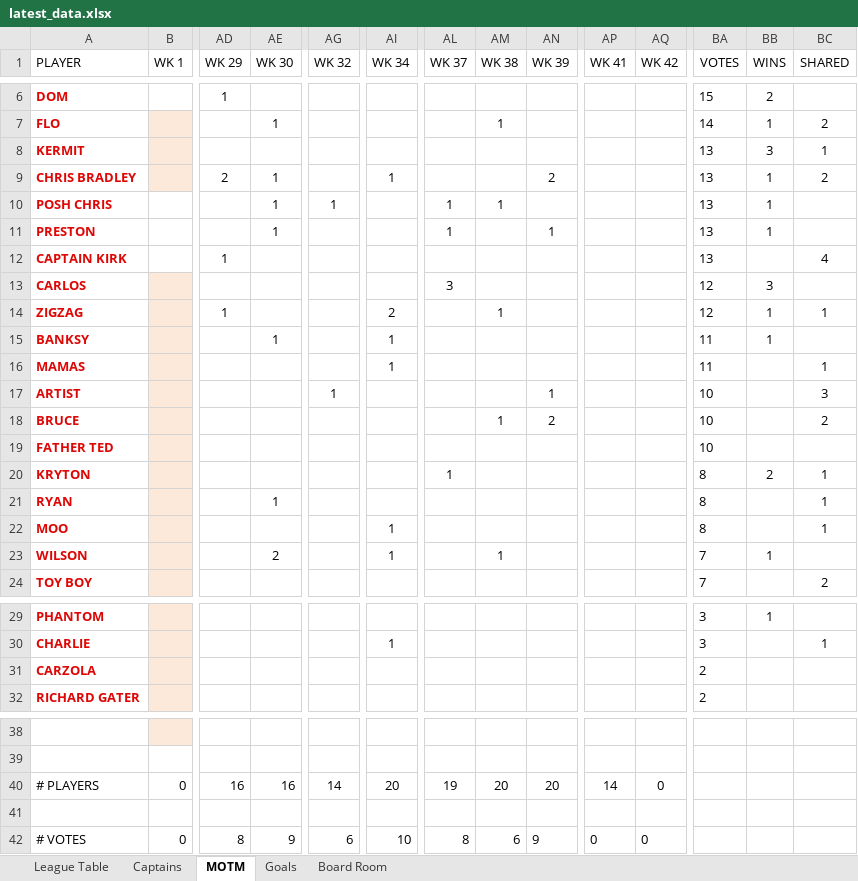
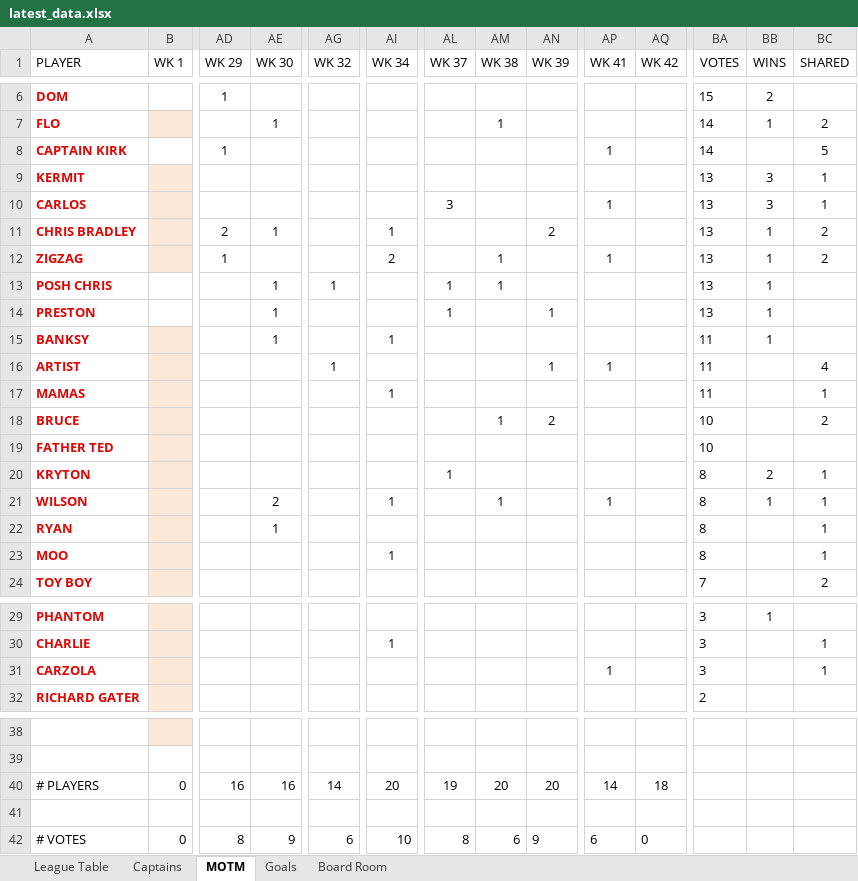
Before and after one commit to stateside2/marlow-dukes, an Excel workbook: data/latest_data.xlsx, sheet MOTM, drawn as a sheet; only a part is shown, gaps mark what is left out; values as stored, in another font and other column widths than the file's, no borders; charts and pictures not drawn; removed rows and columns are numbered as before the commit, all else as after; rows hold the shown columns only; the diff names each change by its address in the sheet, - before the commit and + after, or states it on an @@ line.

```diff
--- a/data/latest_data.xlsx (sheet MOTM)
+++ b/data/latest_data.xlsx (sheet MOTM)
+row 8: CAPTAIN KIRK |  | 1 |  |  |  |  |  |  | 1 |  | 14 |  | 5
+row 10: CARLOS |  |  |  |  |  | 3 |  |  | 1 |  | 13 | 3 | 1
+row 12: ZIGZAG |  | 1 |  |  | 2 |  | 1 |  | 1 |  | 13 | 1 | 2
-row 12: CAPTAIN KIRK |  | 1 |  |  |  |  |  |  |  |  | 13 |  | 4
-row 13: CARLOS |  |  |  |  |  | 3 |  |  |  |  | 12 | 3
-row 14: ZIGZAG |  | 1 |  |  | 2 |  | 1 |  |  |  | 12 | 1 | 1
+row 16: ARTIST |  |  |  | 1 |  |  |  | 1 | 1 |  | 11 |  | 4
-row 17: ARTIST |  |  |  | 1 |  |  |  | 1 |  |  | 10 |  | 3
+row 21: WILSON |  |  | 2 |  | 1 |  | 1 |  | 1 |  | 8 | 1 | 1
-row 23: WILSON |  |  | 2 |  | 1 |  | 1 |  |  |  | 7 | 1
-AP31 (WK 41): (empty)
+AP31 (WK 41): 1
-BA31 (VOTES): 2
+BA31 (VOTES): 3
-BC31 (SHARED): (empty)
+BC31 (SHARED): 1
-AQ40 (WK 42): 0
+AQ40 (WK 42): 18
-AP42 (WK 41): 0
+AP42 (WK 41): 6
```
Also changed, not shown: sheet League Table, sheet Captains, sheet Board Room, sheet Goals, formulas that keep their value, hidden cells, 2 other files.
